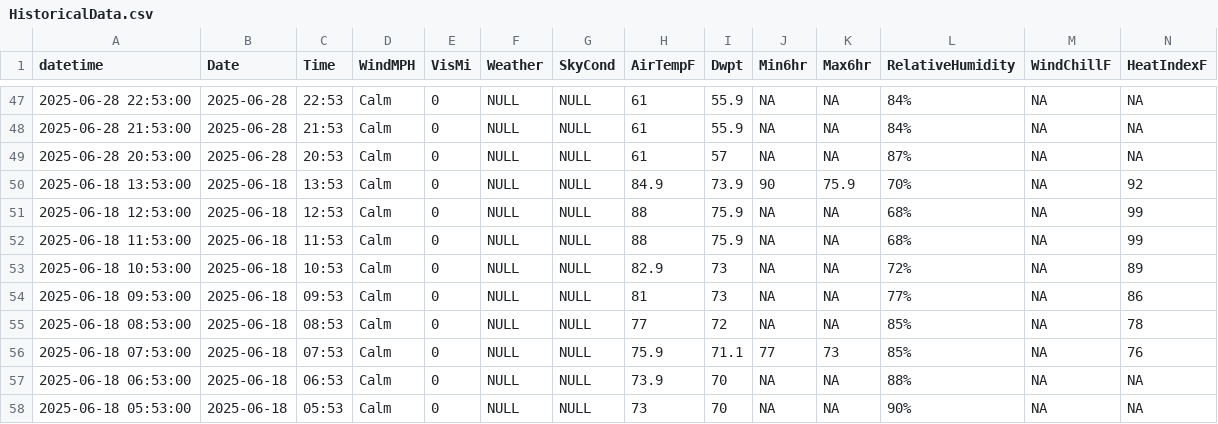
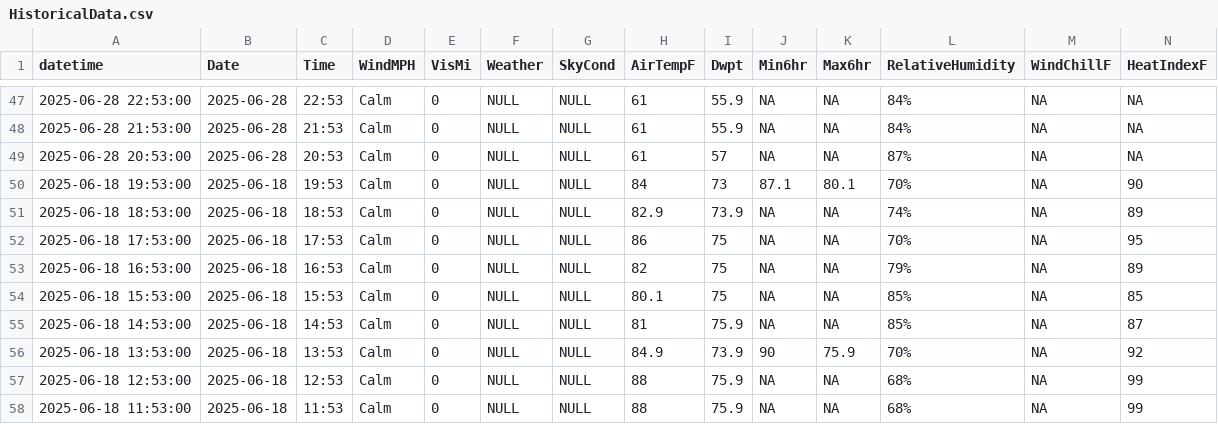
Before and after one commit to DavidRach/BaltimoreKayak, a CSV file: data/HistoricalData.csv, drawn as a sheet; only a part is shown, gaps mark what is left out; the shorter side is filled out with more unchanged rows; rows hold the shown columns only; the diff names each change by its address in the sheet, - before the commit and + after, or states it on an @@ line.

```diff
--- a/data/HistoricalData.csv
+++ b/data/HistoricalData.csv
+row 50: 2025-06-18 19:53:00 | 2025-06-18 | 19:53 | Calm | 0 | NULL | NULL | 84 | 73 | 87.1 | 80.1 | 70% | NA | 90
+row 51: 2025-06-18 18:53:00 | 2025-06-18 | 18:53 | Calm | 0 | NULL | NULL | 82.9 | 73.9 | NA | NA | 74% | NA | 89
+row 52: 2025-06-18 17:53:00 | 2025-06-18 | 17:53 | Calm | 0 | NULL | NULL | 86 | 75 | NA | NA | 70% | NA | 95
+row 53: 2025-06-18 16:53:00 | 2025-06-18 | 16:53 | Calm | 0 | NULL | NULL | 82 | 75 | NA | NA | 79% | NA | 89
+row 54: 2025-06-18 15:53:00 | 2025-06-18 | 15:53 | Calm | 0 | NULL | NULL | 80.1 | 75 | NA | NA | 85% | NA | 85
+row 55: 2025-06-18 14:53:00 | 2025-06-18 | 14:53 | Calm | 0 | NULL | NULL | 81 | 75.9 | NA | NA | 85% | NA | 87
```
Also changed, not shown: 2 other files.
